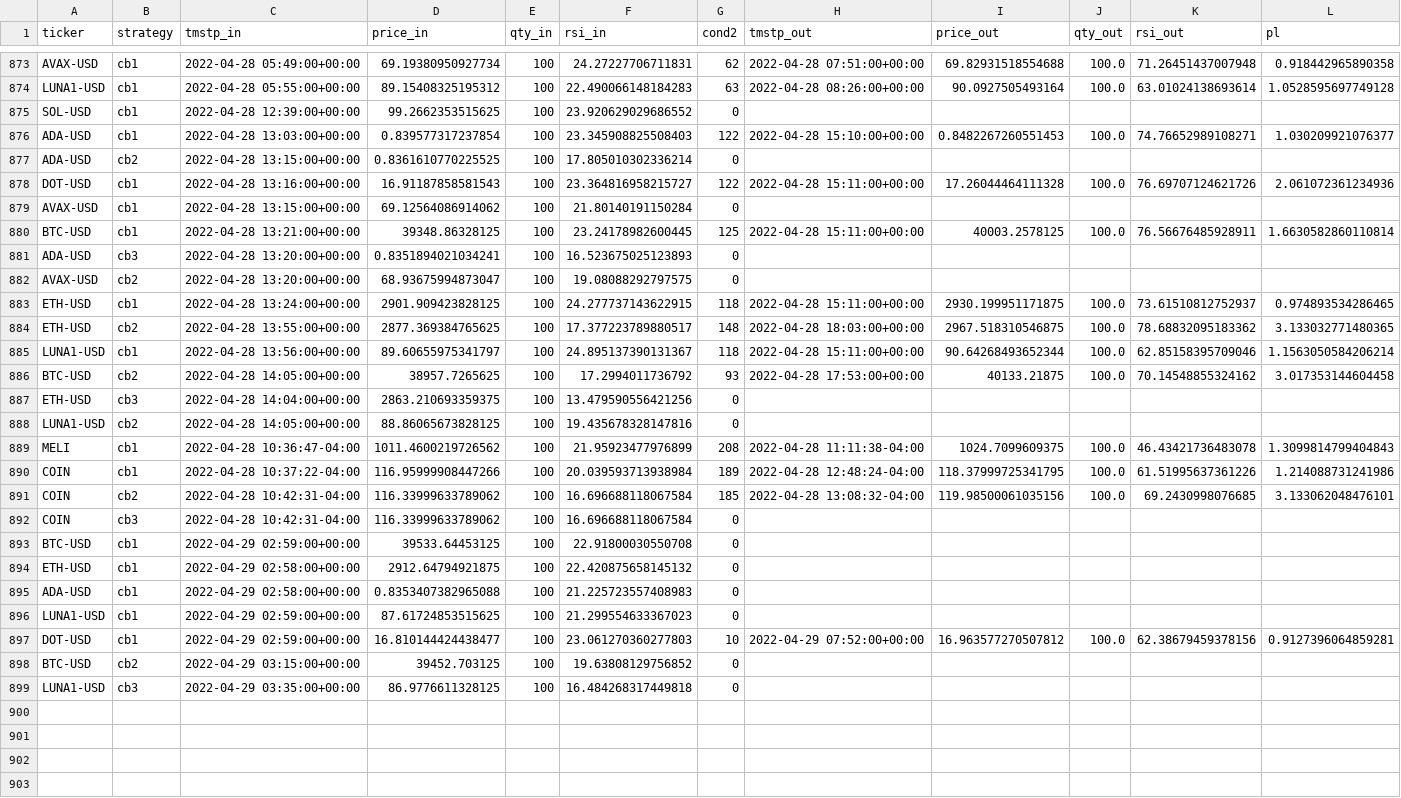
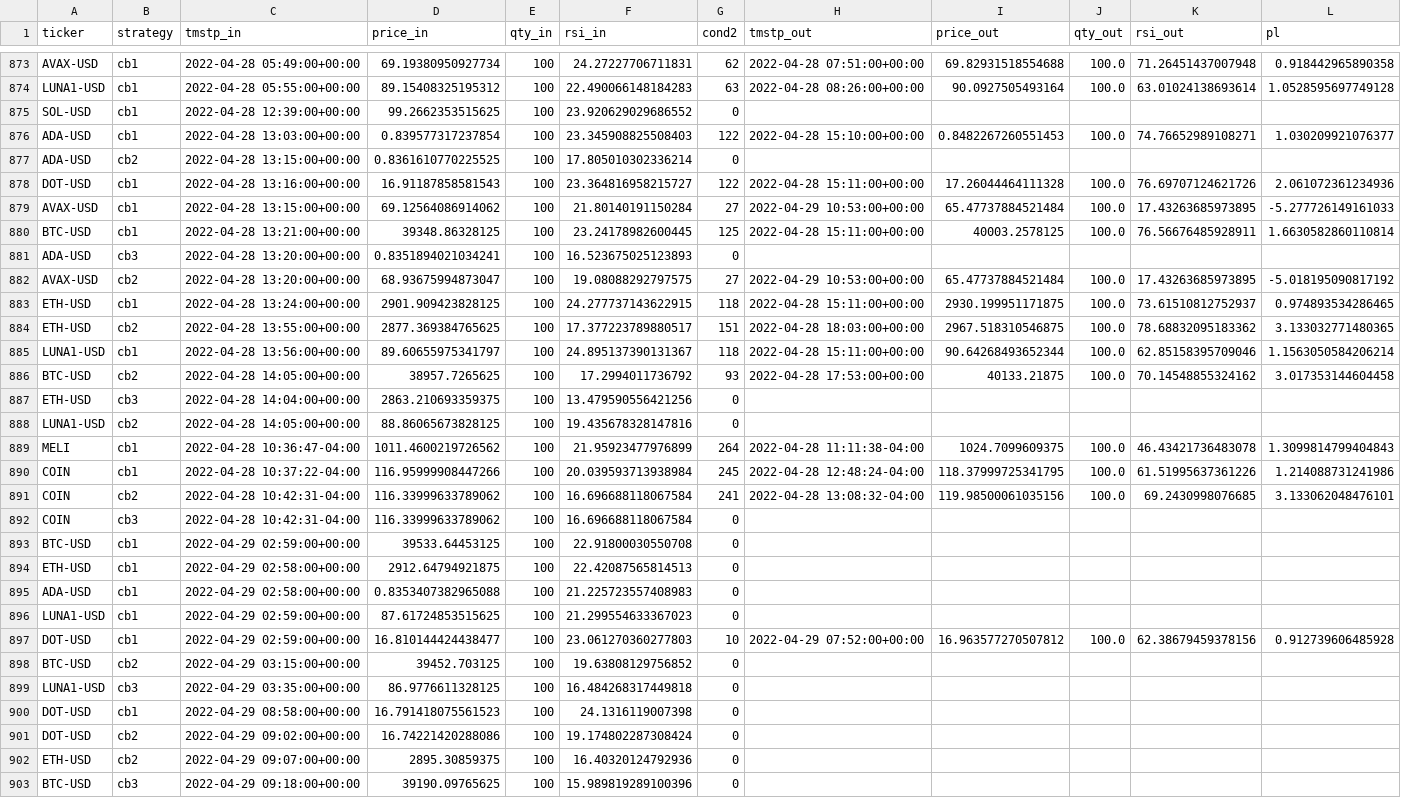
Before and after one commit to sjuanandres0/Chewbacca, a CSV file: tds.csv, drawn as a sheet; only a part is shown, gaps mark what is left out; the diff covers the shown part only.

```diff
--- a/tds.csv
+++ b/tds.csv
@@ -878,8 +878,8 @@ ADA-USD,cb2,2022-04-28 13:15:00+00:00,0.8361610770225525,100,17.805010302336214,
 DOT-USD,cb1,2022-04-28 13:16:00+00:00,16.91187858581543,100,23.364816958215727,122,2022-04-28 15:11:00+00:00,17.26044464111328,100.0,76.69707124621726,2.061072361234936
-AVAX-USD,cb1,2022-04-28 13:15:00+00:00,69.12564086914062,100,21.80140191150284,0,,,,,
+AVAX-USD,cb1,2022-04-28 13:15:00+00:00,69.12564086914062,100,21.80140191150284,27,2022-04-29 10:53:00+00:00,65.47737884521484,100.0,17.43263685973895,-5.277726149161033
 BTC-USD,cb1,2022-04-28 13:21:00+00:00,39348.86328125,100,23.24178982600445,125,2022-04-28 15:11:00+00:00,40003.2578125,100.0,76.56676485928911,1.6630582860110814
 ADA-USD,cb3,2022-04-28 13:20:00+00:00,0.8351894021034241,100,16.523675025123893,0,,,,,
-AVAX-USD,cb2,2022-04-28 13:20:00+00:00,68.93675994873047,100,19.08088292797575,0,,,,,
+AVAX-USD,cb2,2022-04-28 13:20:00+00:00,68.93675994873047,100,19.08088292797575,27,2022-04-29 10:53:00+00:00,65.47737884521484,100.0,17.43263685973895,-5.018195090817192
 ETH-USD,cb1,2022-04-28 13:24:00+00:00,2901.909423828125,100,24.277737143622915,118,2022-04-28 15:11:00+00:00,2930.199951171875,100.0,73.61510812752937,0.974893534286465
-ETH-USD,cb2,2022-04-28 13:55:00+00:00,2877.369384765625,100,17.377223789880517,148,2022-04-28 18:03:00+00:00,2967.518310546875,100.0,78.68832095183362,3.133032771480365
+ETH-USD,cb2,2022-04-28 13:55:00+00:00,2877.369384765625,100,17.377223789880517,151,2022-04-28 18:03:00+00:00,2967.518310546875,100.0,78.68832095183362,3.133032771480365
 LUNA1-USD,cb1,2022-04-28 13:56:00+00:00,89.60655975341797,100,24.895137390131367,118,2022-04-28 15:11:00+00:00,90.64268493652344,100.0,62.85158395709046,1.1563050584206214
@@ -888,12 +888,16 @@ ETH-USD,cb3,2022-04-28 14:04:00+00:00,2863.210693359375,100,13.479590556421256,0
 LUNA1-USD,cb2,2022-04-28 14:05:00+00:00,88.86065673828125,100,19.435678328147816,0,,,,,
-MELI,cb1,2022-04-28 10:36:47-04:00,1011.4600219726562,100,21.95923477976899,208,2022-04-28 11:11:38-04:00,1024.7099609375,100.0,46.43421736483078,1.3099814799404843
-COIN,cb1,2022-04-28 10:37:22-04:00,116.95999908447266,100,20.039593713938984,189,2022-04-28 12:48:24-04:00,118.37999725341795,100.0,61.51995637361226,1.214088731241986
-COIN,cb2,2022-04-28 10:42:31-04:00,116.33999633789062,100,16.696688118067584,185,2022-04-28 13:08:32-04:00,119.98500061035156,100.0,69.2430998076685,3.133062048476101
+MELI,cb1,2022-04-28 10:36:47-04:00,1011.4600219726562,100,21.95923477976899,264,2022-04-28 11:11:38-04:00,1024.7099609375,100.0,46.43421736483078,1.3099814799404843
+COIN,cb1,2022-04-28 10:37:22-04:00,116.95999908447266,100,20.039593713938984,245,2022-04-28 12:48:24-04:00,118.37999725341795,100.0,61.51995637361226,1.214088731241986
+COIN,cb2,2022-04-28 10:42:31-04:00,116.33999633789062,100,16.696688118067584,241,2022-04-28 13:08:32-04:00,119.98500061035156,100.0,69.2430998076685,3.133062048476101
 COIN,cb3,2022-04-28 10:42:31-04:00,116.33999633789062,100,16.696688118067584,0,,,,,
 BTC-USD,cb1,2022-04-29 02:59:00+00:00,39533.64453125,100,22.91800030550708,0,,,,,
-ETH-USD,cb1,2022-04-29 02:58:00+00:00,2912.64794921875,100,22.420875658145132,0,,,,,
+ETH-USD,cb1,2022-04-29 02:58:00+00:00,2912.64794921875,100,22.42087565814513,0,,,,,
 ADA-USD,cb1,2022-04-29 02:58:00+00:00,0.8353407382965088,100,21.225723557408983,0,,,,,
 LUNA1-USD,cb1,2022-04-29 02:59:00+00:00,87.61724853515625,100,21.299554633367023,0,,,,,
-DOT-USD,cb1,2022-04-29 02:59:00+00:00,16.810144424438477,100,23.061270360277803,10,2022-04-29 07:52:00+00:00,16.963577270507812,100.0,62.38679459378156,0.9127396064859281
+DOT-USD,cb1,2022-04-29 02:59:00+00:00,16.810144424438477,100,23.061270360277803,10,2022-04-29 07:52:00+00:00,16.963577270507812,100.0,62.38679459378156,0.912739606485928
 BTC-USD,cb2,2022-04-29 03:15:00+00:00,39452.703125,100,19.63808129756852,0,,,,,
 LUNA1-USD,cb3,2022-04-29 03:35:00+00:00,86.9776611328125,100,16.484268317449818,0,,,,,
+DOT-USD,cb1,2022-04-29 08:58:00+00:00,16.791418075561523,100,24.1316119007398,0,,,,,
+DOT-USD,cb2,2022-04-29 09:02:00+00:00,16.74221420288086,100,19.174802287308424,0,,,,,
+ETH-USD,cb2,2022-04-29 09:07:00+00:00,2895.30859375,100,16.40320124792936,0,,,,,
+BTC-USD,cb3,2022-04-29 09:18:00+00:00,39190.09765625,100,15.989819289100396,0,,,,,
```
Also changed, not shown: 14 edited cells elsewhere in this file.
